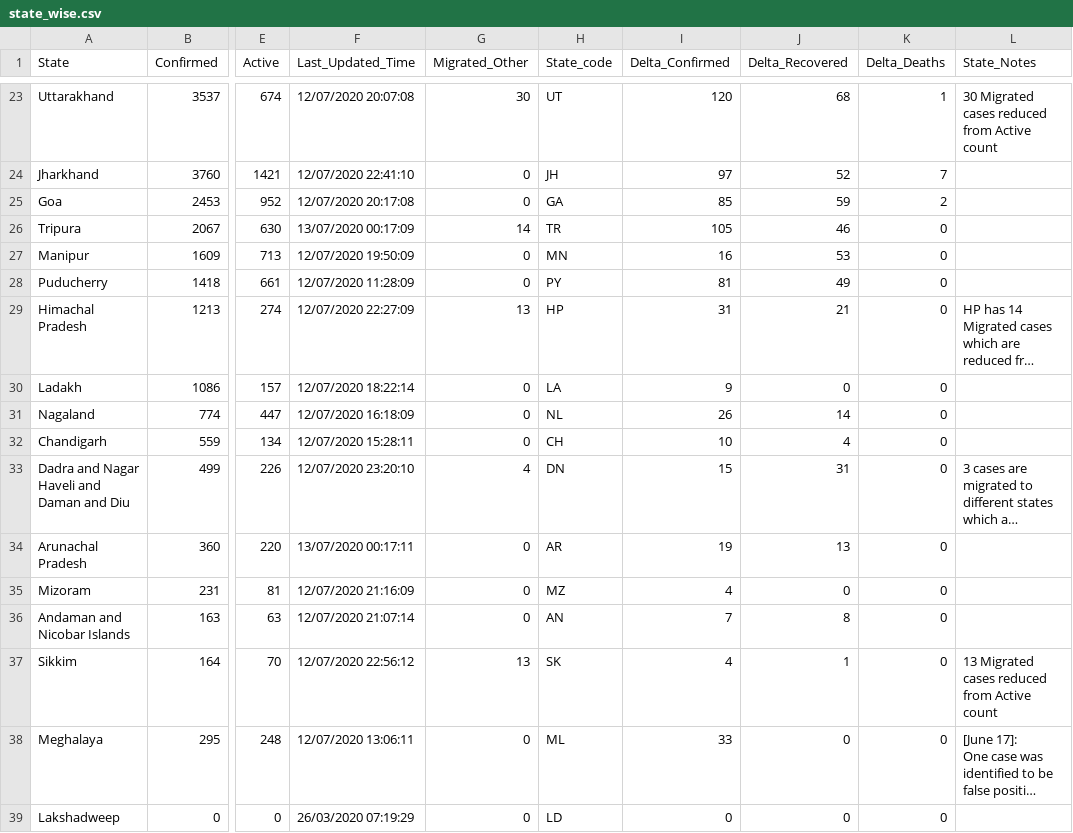
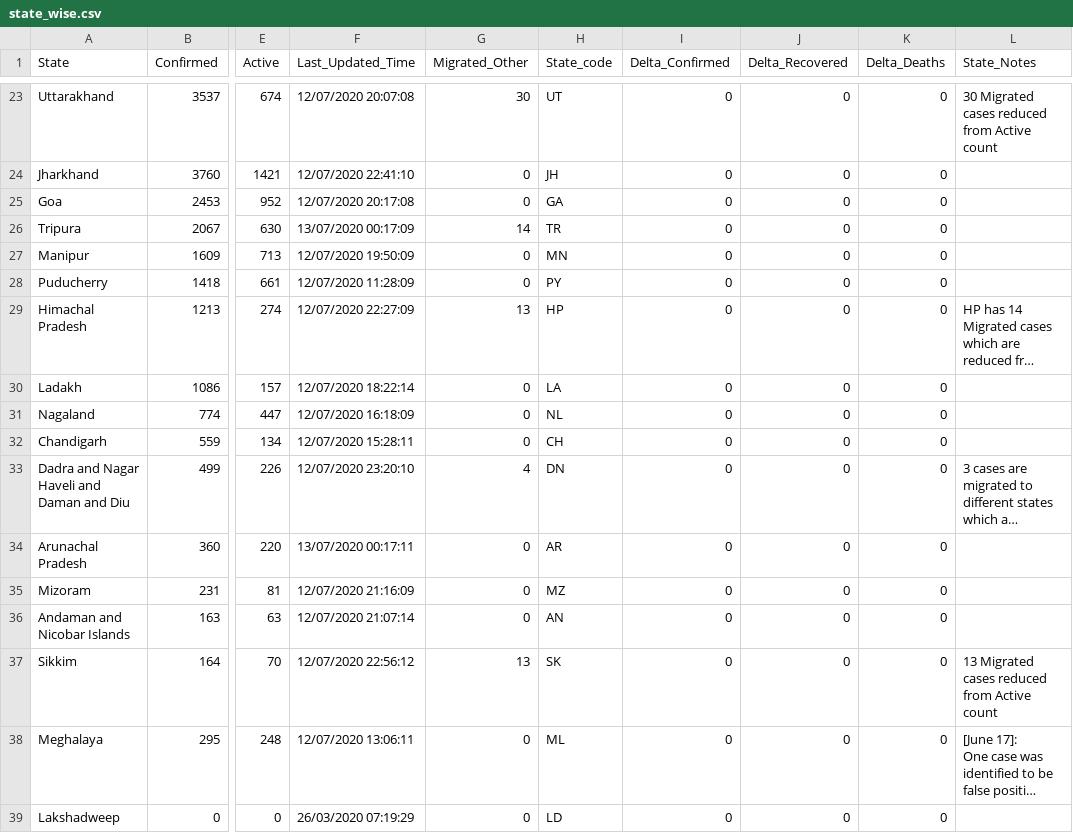
Before and after one commit to maaz619/api, a CSV file: csv/latest/state_wise.csv, drawn as a sheet; only a part is shown, gaps mark what is left out; long unchanged cells end in …; the diff covers the shown part only; the diff names each change by its address in the sheet, - before the commit and + after, or states it on an @@ line.

```diff
--- a/csv/latest/state_wise.csv
+++ b/csv/latest/state_wise.csv
-I23 (Delta_Confirmed): 120
+I23 (Delta_Confirmed): 0
-J23 (Delta_Recovered): 68
+J23 (Delta_Recovered): 0
-K23 (Delta_Deaths): 1
+K23 (Delta_Deaths): 0
-I24 (Delta_Confirmed): 97
+I24 (Delta_Confirmed): 0
-J24 (Delta_Recovered): 52
+J24 (Delta_Recovered): 0
-K24 (Delta_Deaths): 7
+K24 (Delta_Deaths): 0
-I25 (Delta_Confirmed): 85
+I25 (Delta_Confirmed): 0
-J25 (Delta_Recovered): 59
+J25 (Delta_Recovered): 0
-K25 (Delta_Deaths): 2
+K25 (Delta_Deaths): 0
-I26 (Delta_Confirmed): 105
+I26 (Delta_Confirmed): 0
-J26 (Delta_Recovered): 46
+J26 (Delta_Recovered): 0
-I27 (Delta_Confirmed): 16
+I27 (Delta_Confirmed): 0
-J27 (Delta_Recovered): 53
+J27 (Delta_Recovered): 0
-I28 (Delta_Confirmed): 81
+I28 (Delta_Confirmed): 0
-J28 (Delta_Recovered): 49
+J28 (Delta_Recovered): 0
-I29 (Delta_Confirmed): 31
+I29 (Delta_Confirmed): 0
-J29 (Delta_Recovered): 21
+J29 (Delta_Recovered): 0
-I30 (Delta_Confirmed): 9
+I30 (Delta_Confirmed): 0
-I31 (Delta_Confirmed): 26
+I31 (Delta_Confirmed): 0
-J31 (Delta_Recovered): 14
+J31 (Delta_Recovered): 0
-I32 (Delta_Confirmed): 10
+I32 (Delta_Confirmed): 0
-J32 (Delta_Recovered): 4
+J32 (Delta_Recovered): 0
-I33 (Delta_Confirmed): 15
+I33 (Delta_Confirmed): 0
-J33 (Delta_Recovered): 31
+J33 (Delta_Recovered): 0
-I34 (Delta_Confirmed): 19
+I34 (Delta_Confirmed): 0
-J34 (Delta_Recovered): 13
+J34 (Delta_Recovered): 0
-I35 (Delta_Confirmed): 4
+I35 (Delta_Confirmed): 0
-I36 (Delta_Confirmed): 7
+I36 (Delta_Confirmed): 0
-J36 (Delta_Recovered): 8
+J36 (Delta_Recovered): 0
-I37 (Delta_Confirmed): 4
+I37 (Delta_Confirmed): 0
-J37 (Delta_Recovered): 1
+J37 (Delta_Recovered): 0
-I38 (Delta_Confirmed): 33
+I38 (Delta_Confirmed): 0
```
Also changed, not shown: 62 edited cells elsewhere in this file, csv/latest/district_wise.csv, 13 other files.
